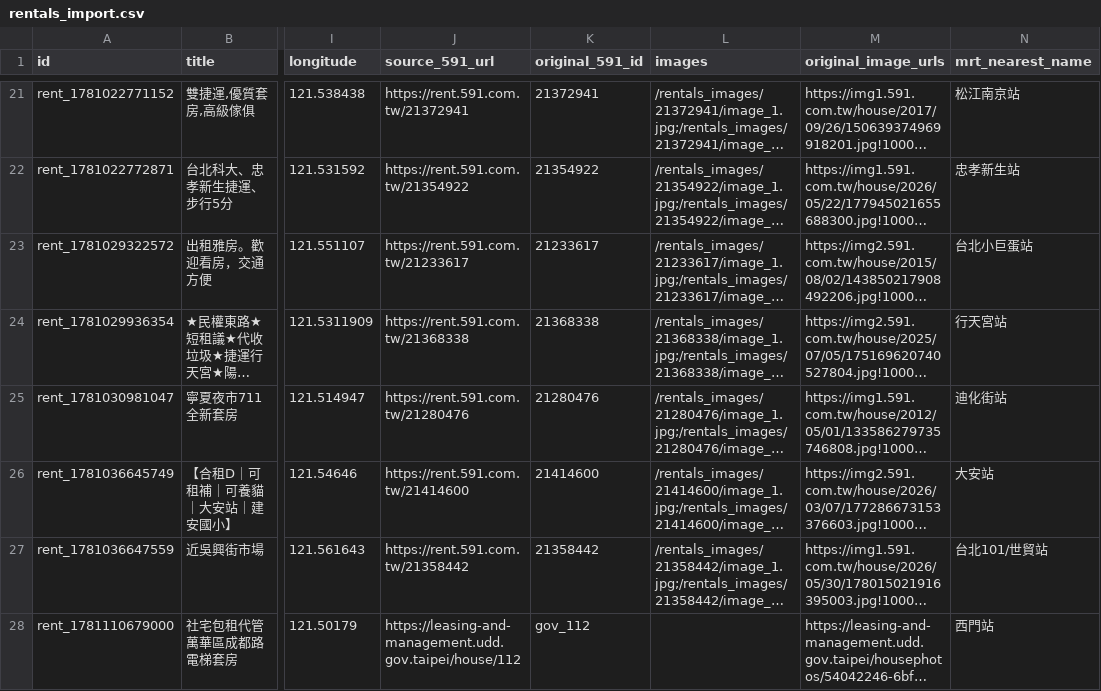
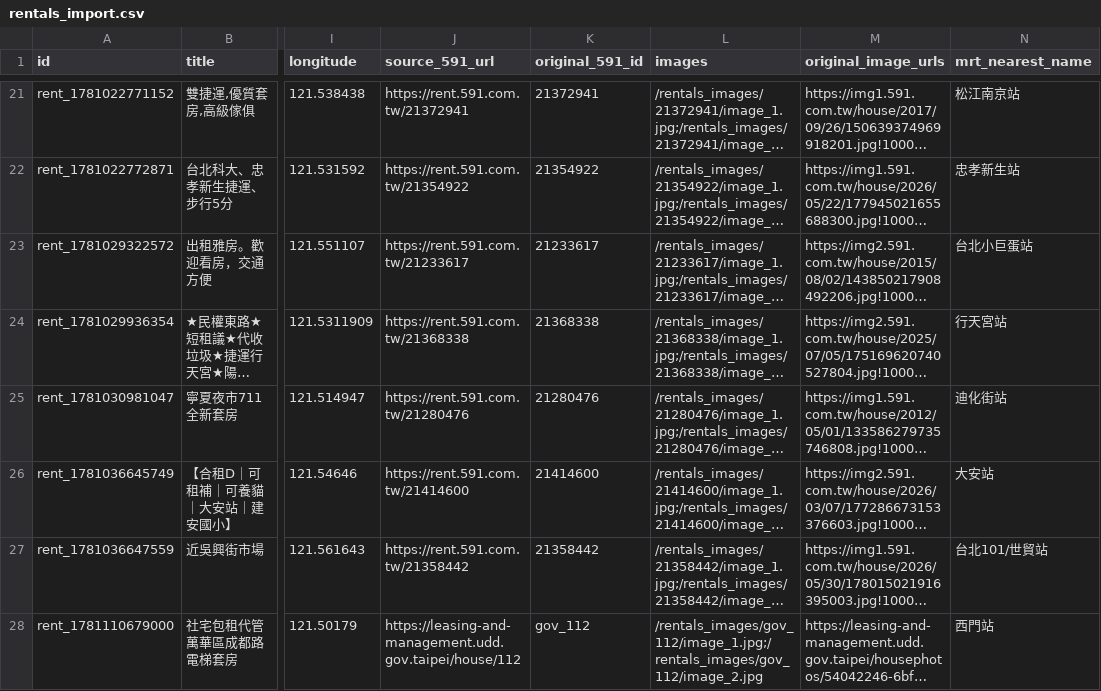
Before and after one commit to CyberPotato0416/Home_map-center, a CSV file: public/rentals_import.csv, drawn as a sheet; only a part is shown, gaps mark what is left out; long unchanged cells end in …; the diff names each change by its address in the sheet, - before the commit and + after, or states it on an @@ line.

Commit message:
download images for gov_112 and update CSV image paths

```diff
--- a/public/rentals_import.csv
+++ b/public/rentals_import.csv
-L28 (images): (empty)
+L28 (images): /rentals_images/gov_112/image_1.jpg;/rentals_images/gov_112/image_2.jpg
```
Also changed, not shown: 2 other files.
